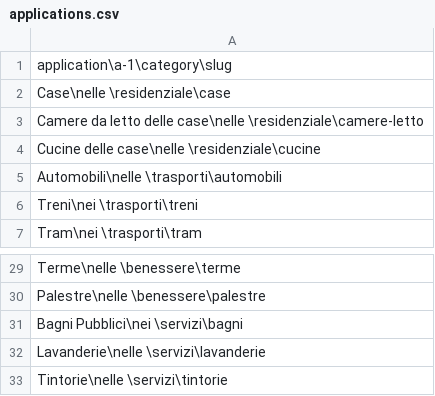
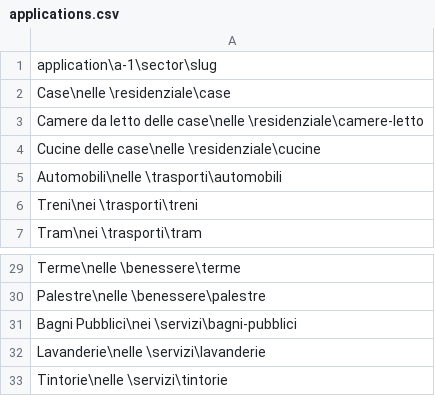
Before and after one commit to MartinPellizzer/og, a CSV file: ozonogroup-compiler/database/tables/applications.csv, drawn as a sheet; only a part is shown, gaps mark what is left out.

```diff
--- a/ozonogroup-compiler/database/tables/applications.csv
+++ b/ozonogroup-compiler/database/tables/applications.csv
@@ -1,2 +1,2 @@
-application\a-1\category\slug
+application\a-1\sector\slug
 Case\nelle \residenziale\case
@@ -30,3 +30,3 @@ Terme\nelle \benessere\terme
 Palestre\nelle \benessere\palestre
-Bagni Pubblici\nei \servizi\bagni
+Bagni Pubblici\nei \servizi\bagni-pubblici
 Lavanderie\nelle \servizi\lavanderie
```
Also changed, not shown: 42 other files.
